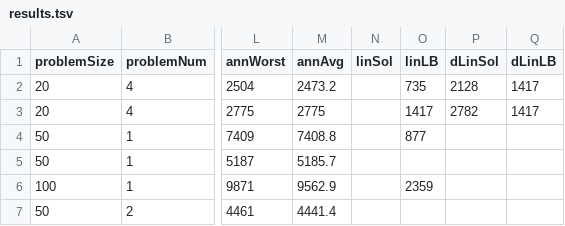
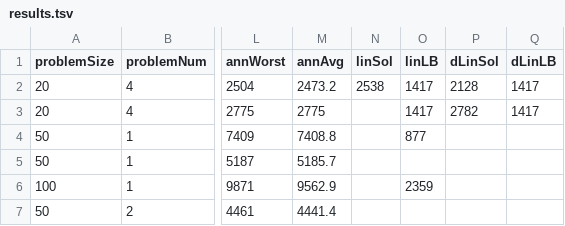
Before and after one commit to yad439/warejl, a TSV file: exp/results.tsv, drawn as a sheet; only a part is shown, gaps mark what is left out; the diff names each change by its address in the sheet, - before the commit and + after, or states it on an @@ line.

```diff
--- a/exp/results.tsv
+++ b/exp/results.tsv
-N2 (linSol): (empty)
+N2 (linSol): 2538
-O2 (linLB): 735
+O2 (linLB): 1417
```
Also changed, not shown: 2 other files.
